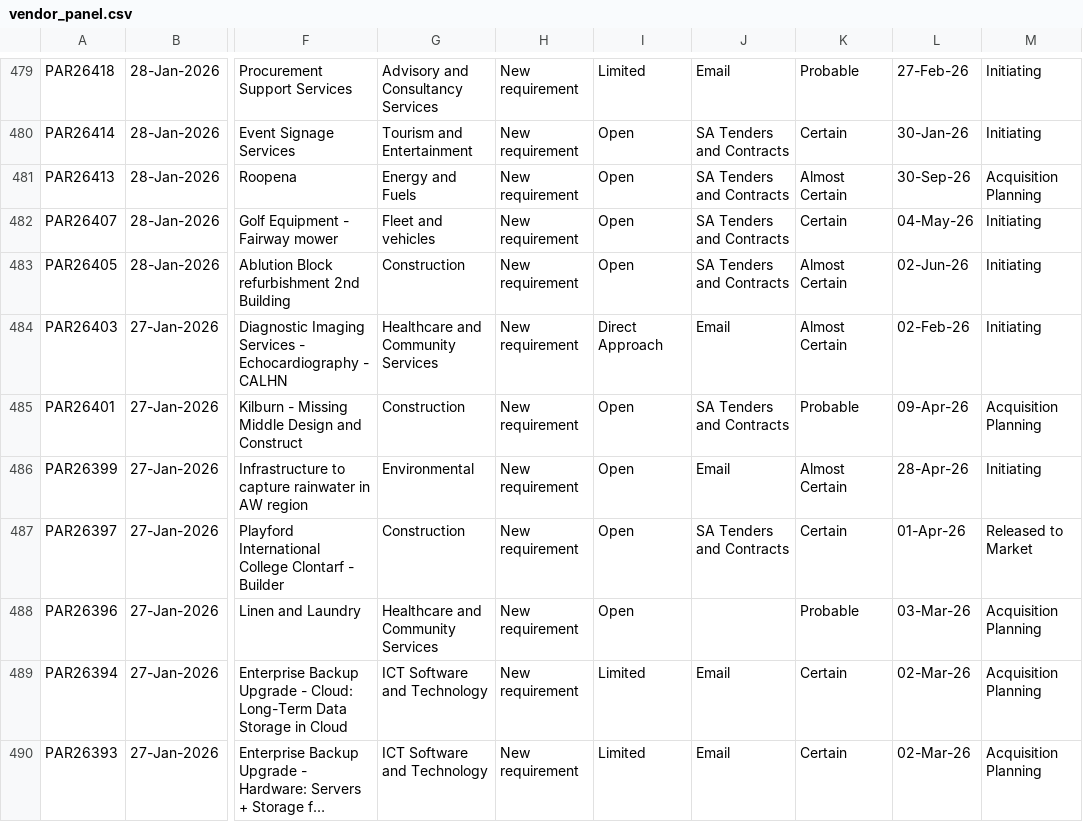
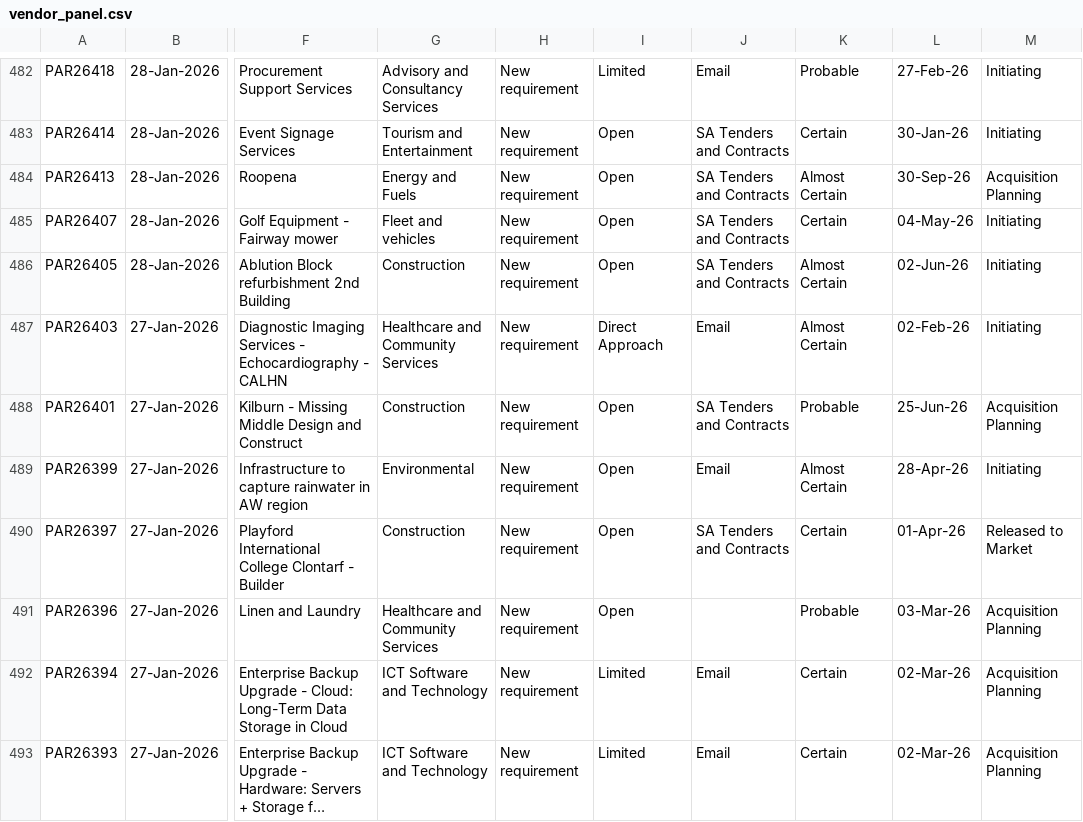
Before and after one commit to J-Lich/__temp_panel_output, a CSV file: vendor_panel.csv, drawn as a sheet; only a part is shown, gaps mark what is left out; long unchanged cells end in …; addresses are those after the commit; the diff covers the shown part only; the diff names each change by its address in the sheet, - before the commit and + after, or states it on an @@ line.

```diff
--- a/vendor_panel.csv
+++ b/vendor_panel.csv
-L488: 09-Apr-26
+L488: 25-Jun-26
```
Also changed, not shown: 5 added rows, 5 removed rows and 7 edited cells elsewhere in this file, 1 other file.
